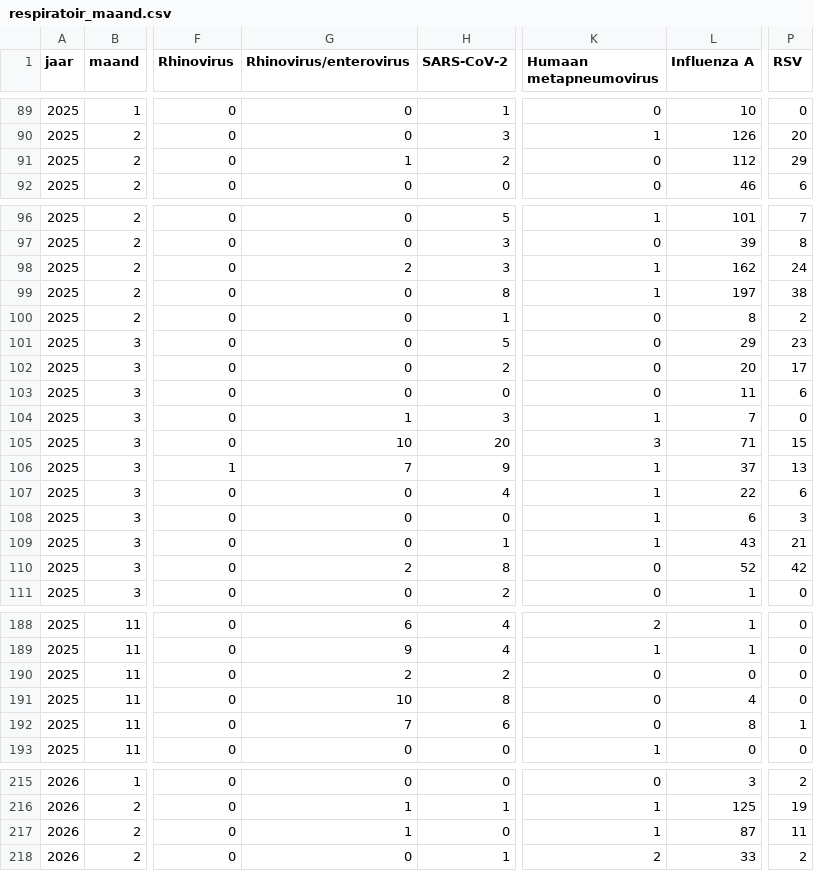
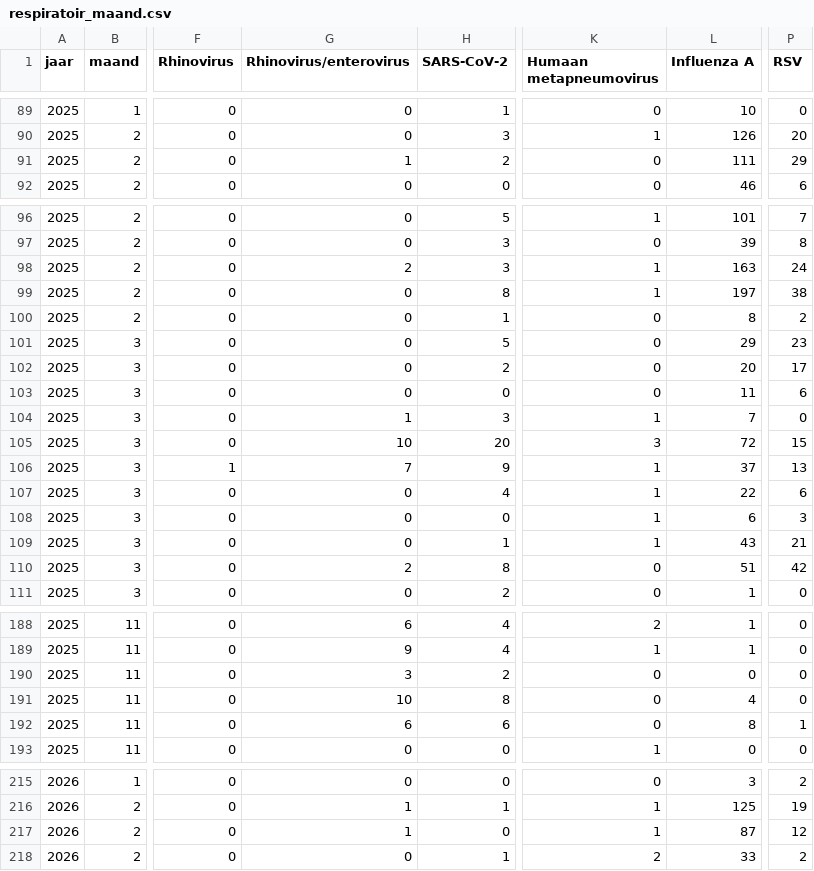
Before and after one commit to AMRZNN/dashboard_data, a CSV file: certe/respiratoir_maand.csv, drawn as a sheet; only a part is shown, gaps mark what is left out; the diff covers the shown part only; the diff names each change by its address in the sheet, - before the commit and + after, or states it on an @@ line.

```diff
--- a/certe/respiratoir_maand.csv
+++ b/certe/respiratoir_maand.csv
-L91 (Influenza A): 112
+L91 (Influenza A): 111
-L98 (Influenza A): 162
+L98 (Influenza A): 163
-L105 (Influenza A): 71
+L105 (Influenza A): 72
-L110 (Influenza A): 52
+L110 (Influenza A): 51
-G190 (Rhinovirus/enterovirus): 2
+G190 (Rhinovirus/enterovirus): 3
-G192 (Rhinovirus/enterovirus): 7
+G192 (Rhinovirus/enterovirus): 6
-P217 (RSV): 11
+P217 (RSV): 12
```
Also changed, not shown: 4 added rows and 11 edited cells elsewhere in this file.
